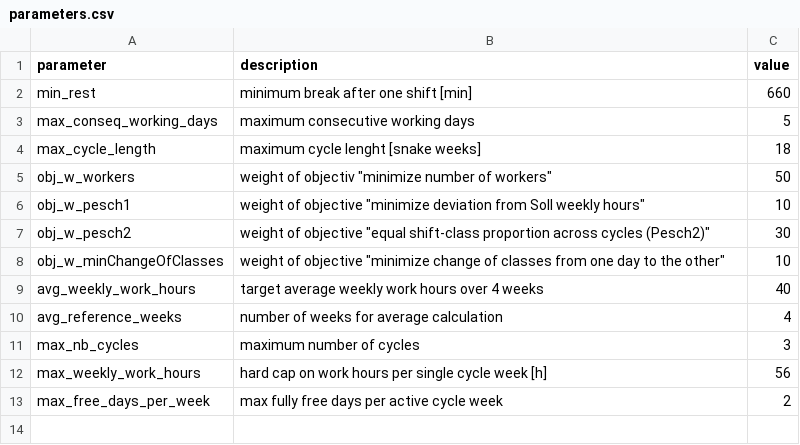
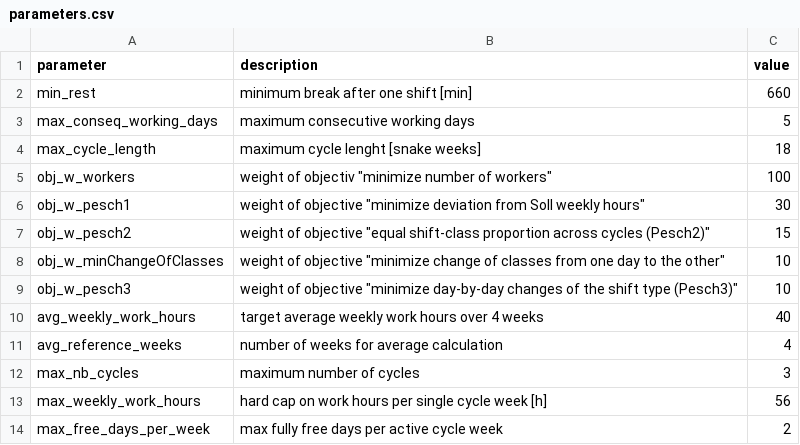
Before and after one commit to poprjaduhhaa/Modellierungsseminar-Firestation, a CSV file: coding/input/parameters.csv, drawn as a sheet.

```diff
--- a/coding/input/parameters.csv
+++ b/coding/input/parameters.csv
@@ -4,6 +4,7 @@ max_conseq_working_days;maximum consecutive working days;5
 max_cycle_length;maximum cycle lenght [snake weeks];18
-obj_w_workers;"weight of objectiv ""minimize number of workers""";50
-obj_w_pesch1;weight of objective "minimize deviation from Soll weekly hours";10
-obj_w_pesch2;weight of objective "equal shift-class proportion across cycles (Pesch2)";30
+obj_w_workers;"weight of objectiv ""minimize number of workers""";100
+obj_w_pesch1;weight of objective "minimize deviation from Soll weekly hours";30
+obj_w_pesch2;weight of objective "equal shift-class proportion across cycles (Pesch2)";15
 obj_w_minChangeOfClasses;weight of objective "minimize change of classes from one day to the other";10
+obj_w_pesch3;weight of objective "minimize day-by-day changes of the shift type (Pesch3)";10
 avg_weekly_work_hours;target average weekly work hours over 4 weeks;40
```
Also changed, not shown: 1 other file.
